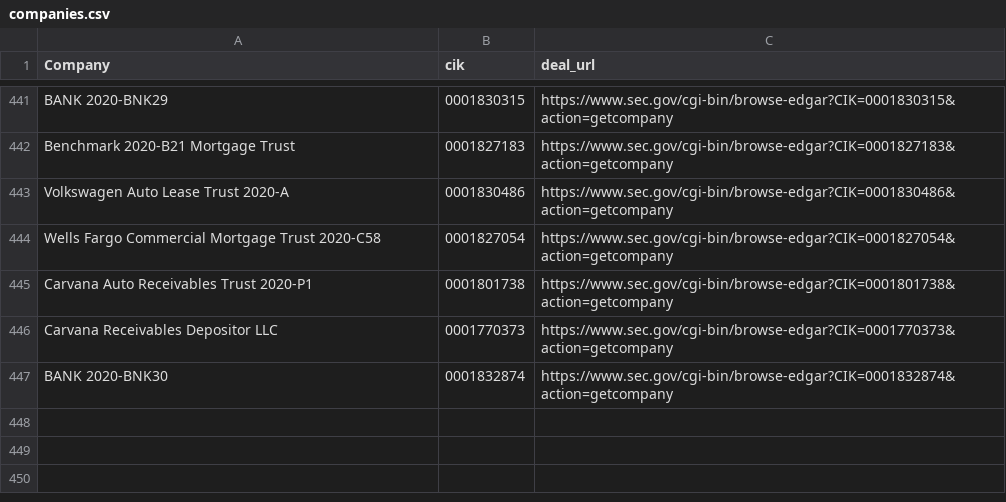
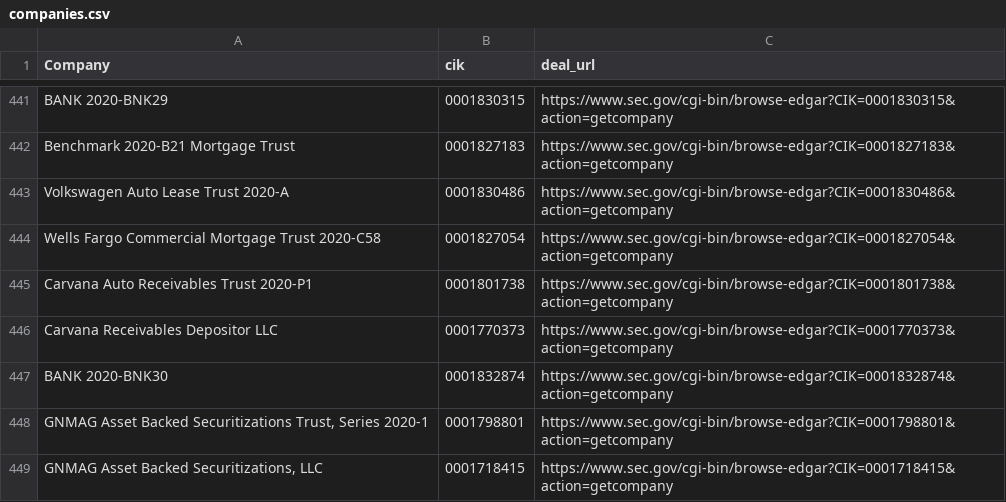
Before and after one commit to moman822/auto-abs, a CSV file: abs-ee/data/companies.csv, drawn as a sheet; only a part is shown, gaps mark what is left out.

Commit message:
updating companies and log

```diff
--- a/abs-ee/data/companies.csv
+++ b/abs-ee/data/companies.csv
@@ -447 +447,3 @@
 "BANK 2020-BNK30","0001832874","https://www.sec.gov/cgi-bin/browse-edgar?CIK=0001832874&action=getcompany"
+"GNMAG Asset Backed Securitizations Trust, Series 2020-1","0001798801","https://www.sec.gov/cgi-bin/browse-edgar?CIK=0001798801&action=getcompany"
+"GNMAG Asset Backed Securitizations, LLC","0001718415","https://www.sec.gov/cgi-bin/browse-edgar?CIK=0001718415&action=getcompany"
```
Also changed, not shown: abs-ee/data/log.csv, 1 other file.
